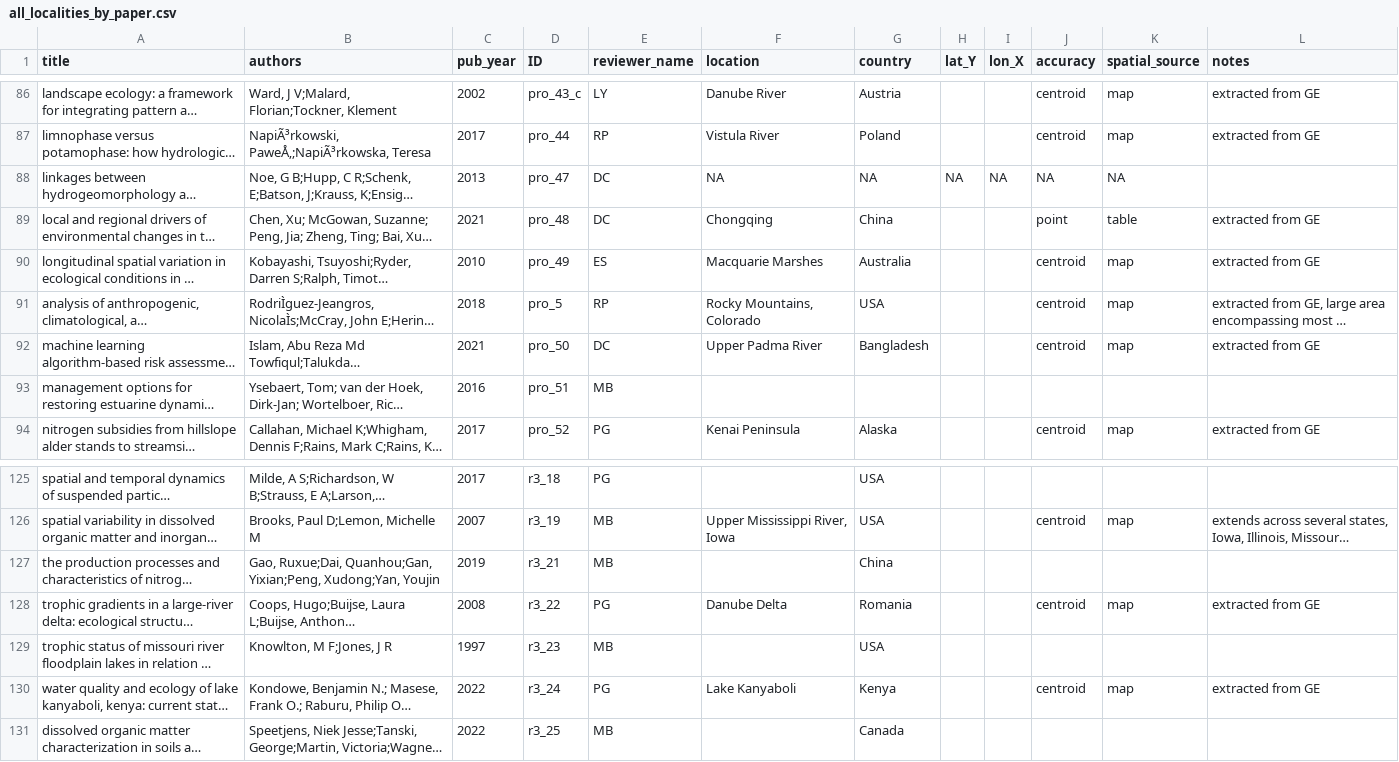
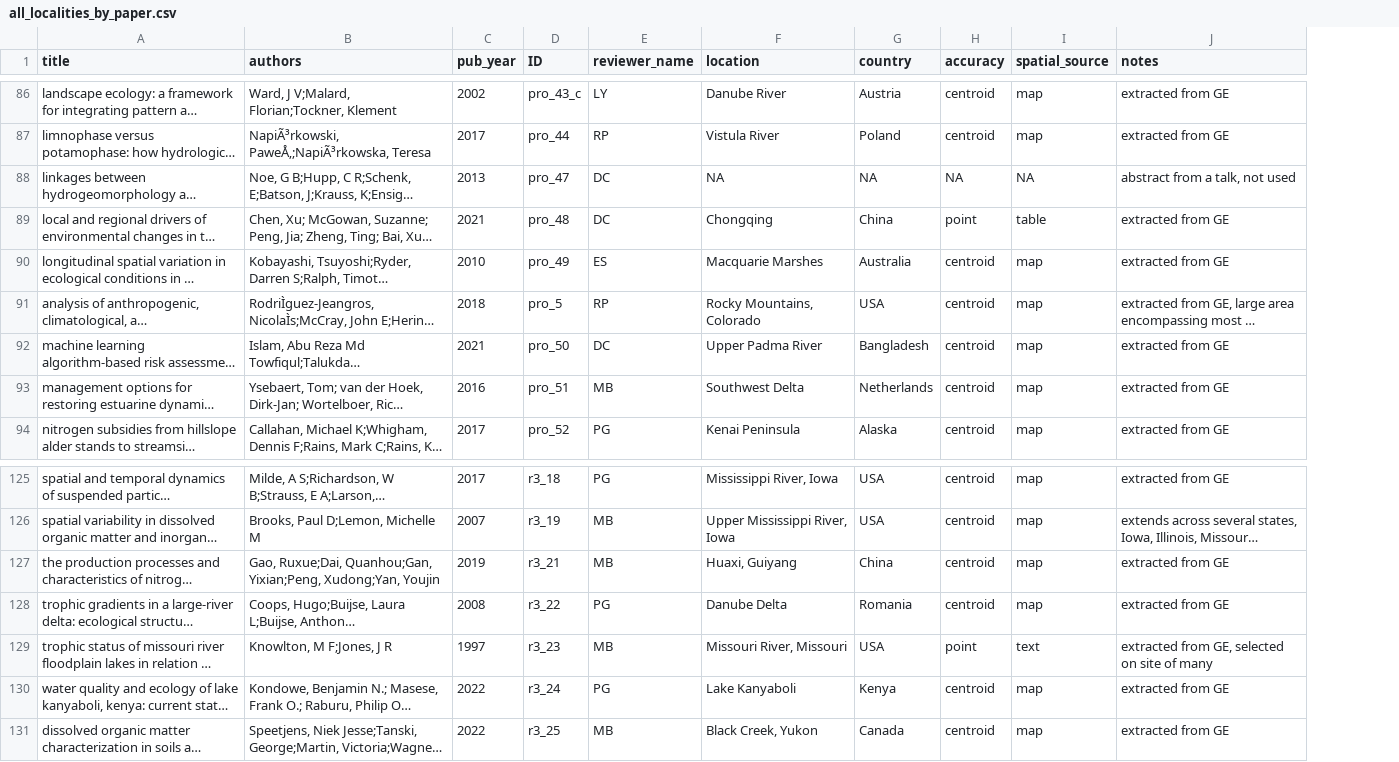
Before and after one commit to Delta-Stewardship-Council/swg-21-meta-analysis, a CSV file: data_raw/all_localities_by_paper.csv, drawn as a sheet; only a part is shown, gaps mark what is left out; long unchanged cells end in …; removed rows and columns are numbered as before the commit, all else as after; the diff covers the shown part only; the diff names each change by its address in the sheet, - before the commit and + after, or states it on an @@ line.

```diff
--- a/data_raw/all_localities_by_paper.csv
+++ b/data_raw/all_localities_by_paper.csv
-column H (lat_Y), row 88: NA
-column I (lon_X), row 88: NA
-J88 (notes): (empty)
+J88 (notes): abstract from a talk, not used
-F93 (location): (empty)
+F93 (location): Southwest Delta
-G93 (country): (empty)
+G93 (country): Netherlands
-H93 (accuracy): (empty)
+H93 (accuracy): centroid
-I93 (spatial_source): (empty)
+I93 (spatial_source): map
-J93 (notes): (empty)
+J93 (notes): extracted from GE
-F125 (location): (empty)
+F125 (location): Mississippi River, Iowa
-H125 (accuracy): (empty)
+H125 (accuracy): centroid
-I125 (spatial_source): (empty)
+I125 (spatial_source): map
-J125 (notes): (empty)
+J125 (notes): extracted from GE
-F127 (location): (empty)
+F127 (location): Huaxi, Guiyang
-H127 (accuracy): (empty)
+H127 (accuracy): centroid
-I127 (spatial_source): (empty)
+I127 (spatial_source): map
-J127 (notes): (empty)
+J127 (notes): extracted from GE
-F129 (location): (empty)
+F129 (location): Missouri River, Missouri
-H129 (accuracy): (empty)
+H129 (accuracy): point
-I129 (spatial_source): (empty)
+I129 (spatial_source): text
-J129 (notes): (empty)
+J129 (notes): extracted from GE, selected on site of many
-F131 (location): (empty)
+F131 (location): Black Creek, Yukon
-H131 (accuracy): (empty)
+H131 (accuracy): centroid
-I131 (spatial_source): (empty)
+I131 (spatial_source): map
-J131 (notes): (empty)
+J131 (notes): extracted from GE
```
Also changed, not shown: 71 edited cells elsewhere in this file, 9 other files.
